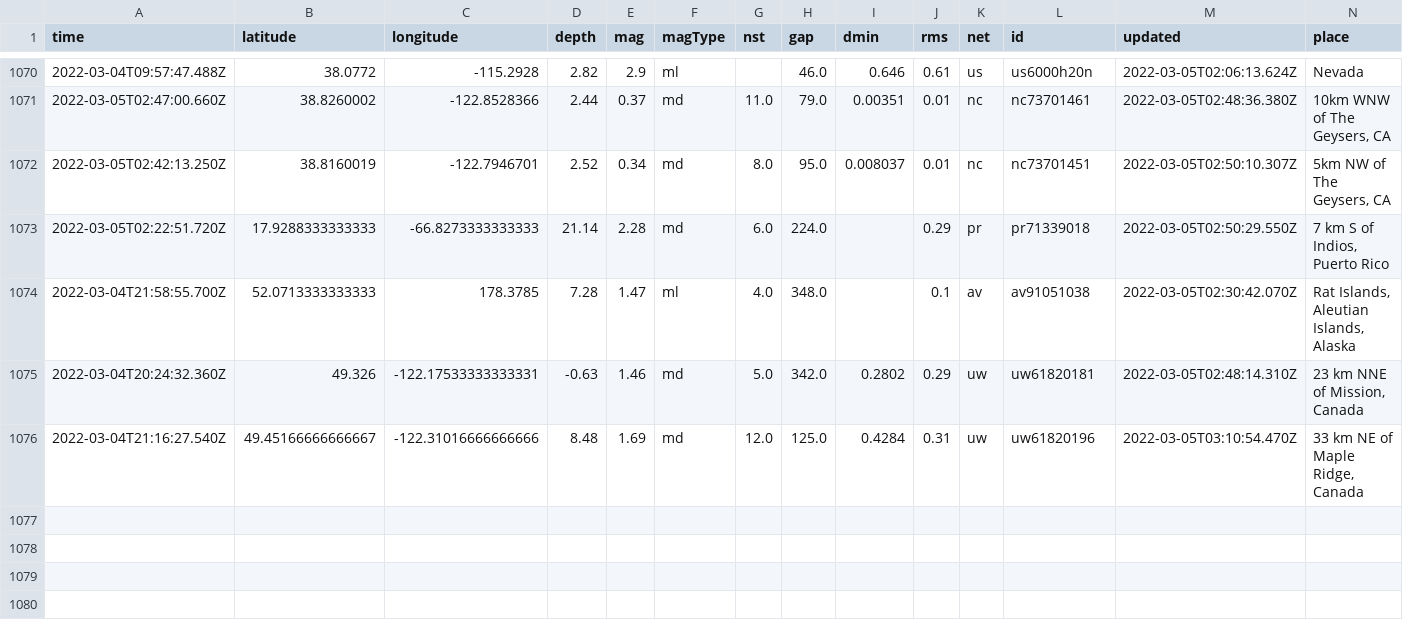
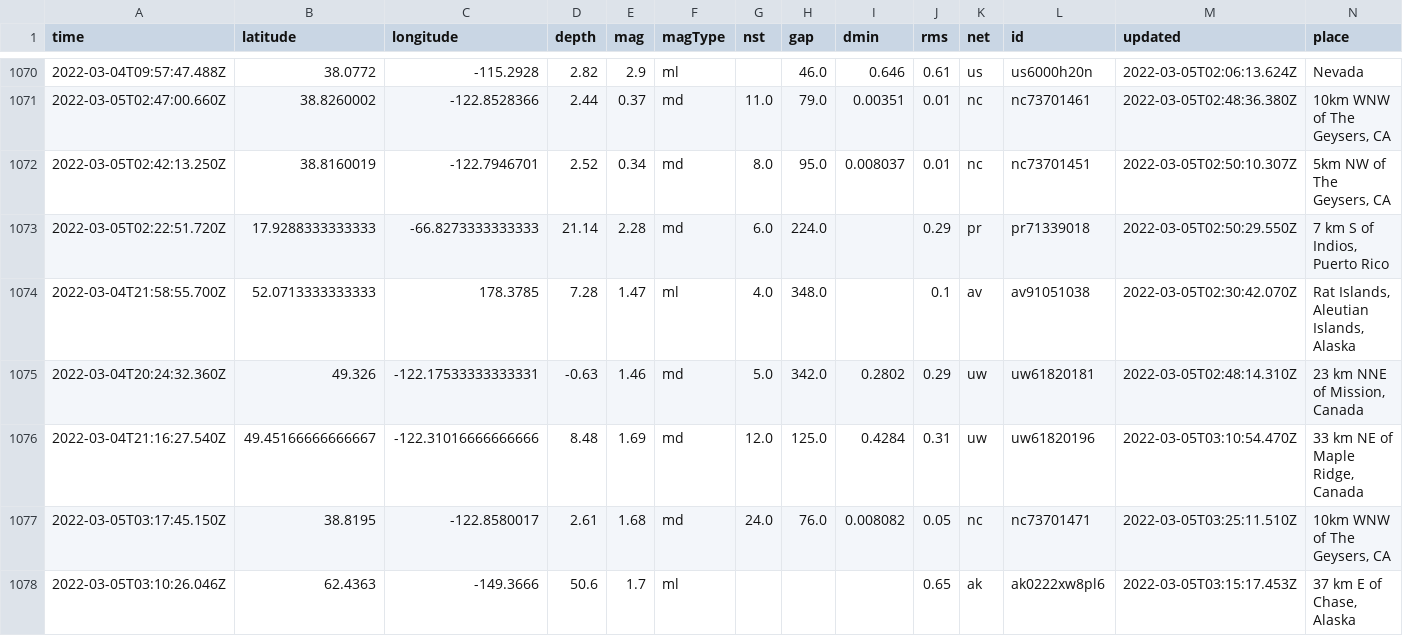
Before and after one commit to aadittambe/actions-pipeline, a CSV file: usgs_main.csv, drawn as a sheet; only a part is shown, gaps mark what is left out; rows hold the shown columns only; the diff names each change by its address in the sheet, - before the commit and + after, or states it on an @@ line.

```diff
--- a/usgs_main.csv
+++ b/usgs_main.csv
+row 1077: 2022-03-05T03:17:45.150Z | 38.8195 | -122.8580017 | 2.61 | 1.68 | md | 24.0 | 76.0 | 0.008082 | 0.05 | nc | nc73701471 | 2022-03-05T03:25:11.510Z | 10km WNW of The Geysers, CA
+row 1078: 2022-03-05T03:10:26.046Z | 62.4363 | -149.3666 | 50.6 | 1.7 | ml |  |  |  | 0.65 | ak | ak0222xw8pl6 | 2022-03-05T03:15:17.453Z | 37 km E of Chase, Alaska
```
Also changed, not shown: usgs_current.csv.
